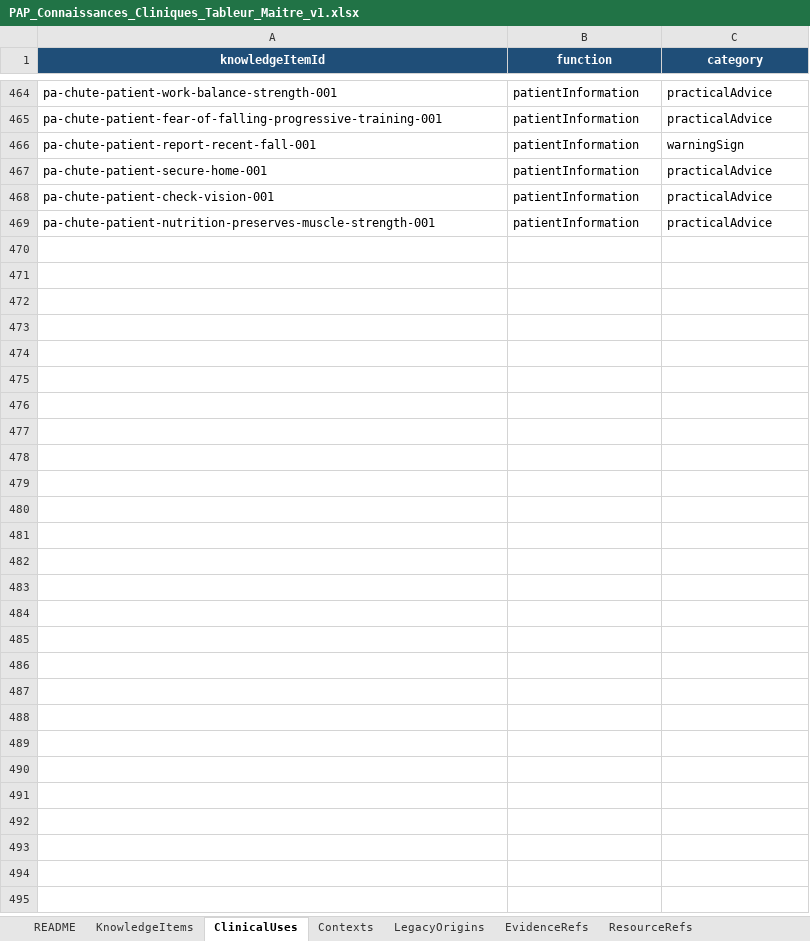
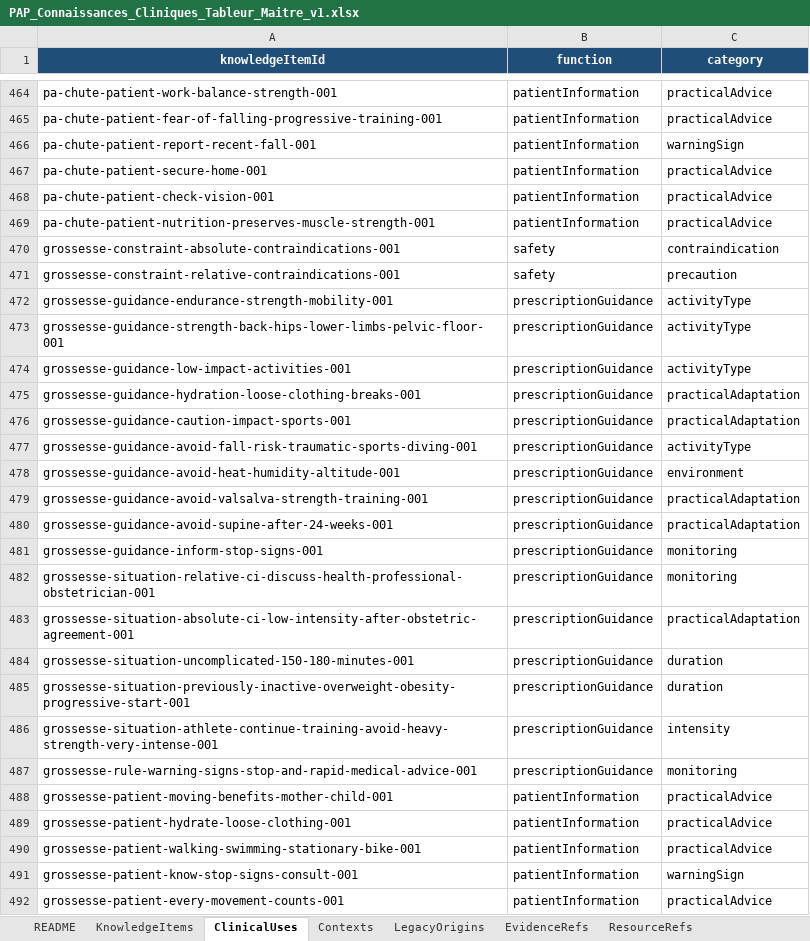
Before and after one commit to AbBe-web/PAP-Plateforme-dev, an Excel workbook: data/clinical-knowledge/PAP_Connaissances_Cliniques_Tableur_Maitre_v1.xlsx, sheet ClinicalUses, drawn as a sheet; only a part is shown, gaps mark what is left out; values as stored, in another font and other column widths than the file's, no borders; table styles not drawn; the diff names each change by its address in the sheet, - before the commit and + after, or states it on an @@ line.

Commit message:
feat(clinical-knowledge): add pregnancy clinical knowledge

```diff
--- a/data/clinical-knowledge/PAP_Connaissances_Cliniques_Tableur_Maitre_v1.xlsx (sheet ClinicalUses)
+++ b/data/clinical-knowledge/PAP_Connaissances_Cliniques_Tableur_Maitre_v1.xlsx (sheet ClinicalUses)
+row 470: grossesse-constraint-absolute-contraindications-001 | safety | contraindication
+row 471: grossesse-constraint-relative-contraindications-001 | safety | precaution
+row 472: grossesse-guidance-endurance-strength-mobility-001 | prescriptionGuidance | activityType
+row 473: grossesse-guidance-strength-back-hips-lower-limbs-pelvic-floor-001 | prescriptionGuidance | activityType
+row 474: grossesse-guidance-low-impact-activities-001 | prescriptionGuidance | activityType
+row 475: grossesse-guidance-hydration-loose-clothing-breaks-001 | prescriptionGuidance | practicalAdaptation
+row 476: grossesse-guidance-caution-impact-sports-001 | prescriptionGuidance | practicalAdaptation
+row 477: grossesse-guidance-avoid-fall-risk-traumatic-sports-diving-001 | prescriptionGuidance | activityType
+row 478: grossesse-guidance-avoid-heat-humidity-altitude-001 | prescriptionGuidance | environment
+row 479: grossesse-guidance-avoid-valsalva-strength-training-001 | prescriptionGuidance | practicalAdaptation
+row 480: grossesse-guidance-avoid-supine-after-24-weeks-001 | prescriptionGuidance | practicalAdaptation
+row 481: grossesse-guidance-inform-stop-signs-001 | prescriptionGuidance | monitoring
+row 482: grossesse-situation-relative-ci-discuss-health-professional-obstetrician-001 | prescriptionGuidance | monitoring
+row 483: grossesse-situation-absolute-ci-low-intensity-after-obstetric-agreement-001 | prescriptionGuidance | practicalAdaptation
+row 484: grossesse-situation-uncomplicated-150-180-minutes-001 | prescriptionGuidance | duration
+row 485: grossesse-situation-previously-inactive-overweight-obesity-progressive-start-001 | prescriptionGuidance | duration
+row 486: grossesse-situation-athlete-continue-training-avoid-heavy-strength-very-intense-001 | prescriptionGuidance | intensity
+row 487: grossesse-rule-warning-signs-stop-and-rapid-medical-advice-001 | prescriptionGuidance | monitoring
+row 488: grossesse-patient-moving-benefits-mother-child-001 | patientInformation | practicalAdvice
+row 489: grossesse-patient-hydrate-loose-clothing-001 | patientInformation | practicalAdvice
+row 490: grossesse-patient-walking-swimming-stationary-bike-001 | patientInformation | practicalAdvice
+row 491: grossesse-patient-know-stop-signs-consult-001 | patientInformation | warningSign
+row 492: grossesse-patient-every-movement-counts-001 | patientInformation | practicalAdvice
```
Also changed, not shown: sheet KnowledgeItems, sheet LegacyOrigins, sheet Contexts, sheet PresentationTargets, sheet ClinicalMoments, sheet Pathologies, 1 other file.
